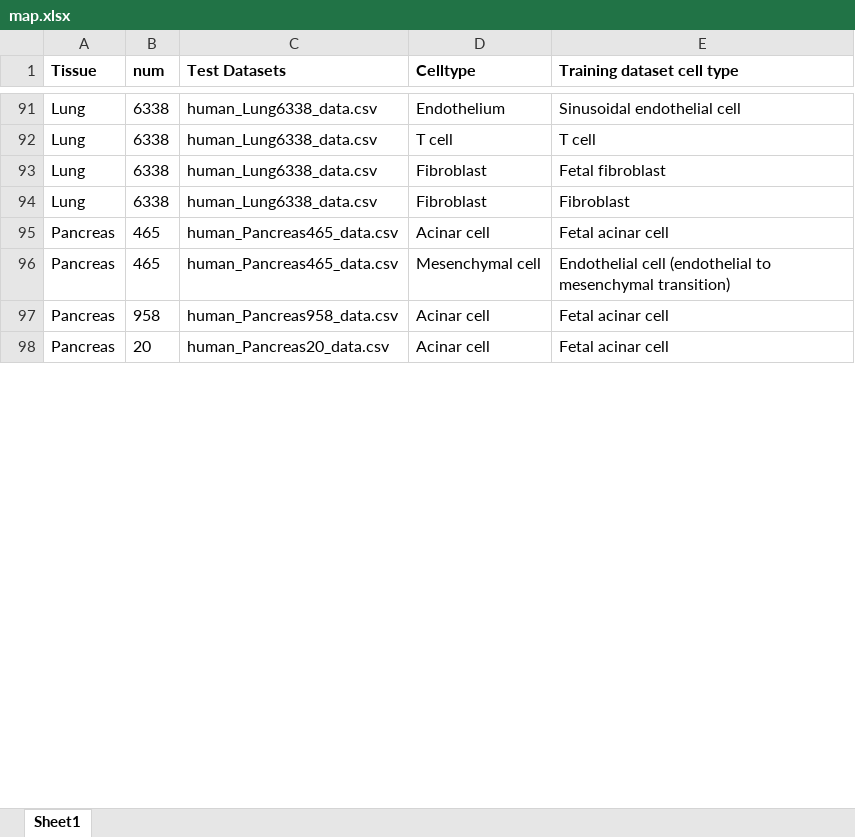
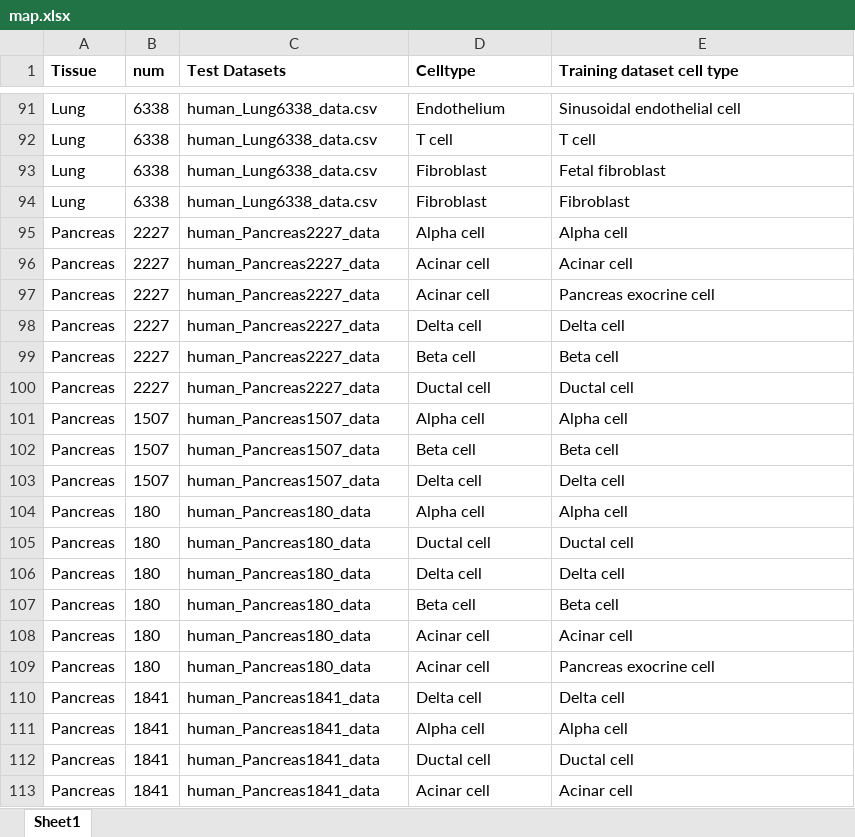
Before and after one commit to ZJUFanLab/scDeepSort, an Excel workbook: map/human/map.xlsx, sheet Sheet1, drawn as a sheet; only a part is shown, gaps mark what is left out; values as stored, in another font and other column widths than the file's, no borders; addresses are those after the commit; the diff covers the shown part only; the diff names each change by its address in the sheet, - before the commit and + after, or states it on an @@ line.

```diff
--- a/map/human/map.xlsx (sheet Sheet1)
+++ b/map/human/map.xlsx (sheet Sheet1)
+row 95: Pancreas | 2227 | human_Pancreas2227_data | Alpha cell | Alpha cell
-B96:B97 (num): 465
+B96:B97 (num): 2227
-C96:C97 (Test Datasets): human_Pancreas465_data.csv
+C96:C97 (Test Datasets): human_Pancreas2227_data
-E96 (Training dataset cell type): Fetal acinar cell
+E96 (Training dataset cell type): Acinar cell
-D97 (Celltype): Mesenchymal cell
+D97 (Celltype): Acinar cell
-E97 (Training dataset cell type): Endothelial cell (endothelial to mesenchymal transition)
+E97 (Training dataset cell type): Pancreas exocrine cell
+row 98: Pancreas | 2227 | human_Pancreas2227_data | Delta cell | Delta cell
+row 99: Pancreas | 2227 | human_Pancreas2227_data | Beta cell | Beta cell
+row 100: Pancreas | 2227 | human_Pancreas2227_data | Ductal cell | Ductal cell
+row 101: Pancreas | 1507 | human_Pancreas1507_data | Alpha cell | Alpha cell
+row 102: Pancreas | 1507 | human_Pancreas1507_data | Beta cell | Beta cell
+row 103: Pancreas | 1507 | human_Pancreas1507_data | Delta cell | Delta cell
+row 104: Pancreas | 180 | human_Pancreas180_data | Alpha cell | Alpha cell
+row 105: Pancreas | 180 | human_Pancreas180_data | Ductal cell | Ductal cell
+row 106: Pancreas | 180 | human_Pancreas180_data | Delta cell | Delta cell
+row 107: Pancreas | 180 | human_Pancreas180_data | Beta cell | Beta cell
-B108 (num): 958
+B108 (num): 180
-C108 (Test Datasets): human_Pancreas958_data.csv
+C108 (Test Datasets): human_Pancreas180_data
-E108 (Training dataset cell type): Fetal acinar cell
+E108 (Training dataset cell type): Acinar cell
-B109 (num): 20
+B109 (num): 180
-C109 (Test Datasets): human_Pancreas20_data.csv
+C109 (Test Datasets): human_Pancreas180_data
-E109 (Training dataset cell type): Fetal acinar cell
+E109 (Training dataset cell type): Pancreas exocrine cell
+row 110: Pancreas | 1841 | human_Pancreas1841_data | Delta cell | Delta cell
+row 111: Pancreas | 1841 | human_Pancreas1841_data | Alpha cell | Alpha cell
+row 112: Pancreas | 1841 | human_Pancreas1841_data | Ductal cell | Ductal cell
+row 113: Pancreas | 1841 | human_Pancreas1841_data | Acinar cell | Acinar cell
```
Also changed, not shown: 10 added rows and 13 edited cells elsewhere in this sheet, map/celltype2subtype.xlsx.
